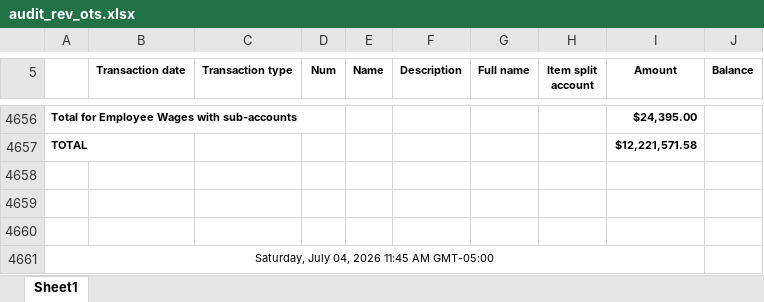
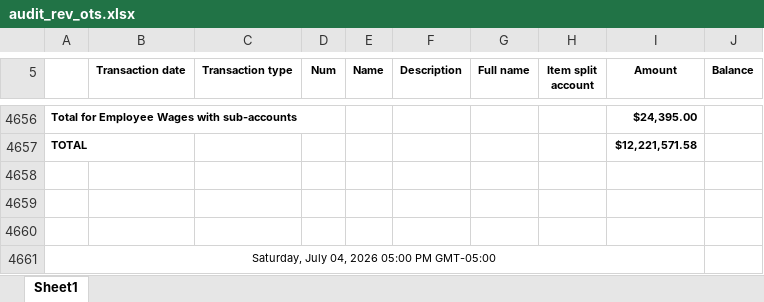
Before and after one commit to Pwilson37OTS/oaktree-invoice-reconciler, an Excel workbook: data/audit_rev_ots.xlsx, sheet Sheet1, drawn as a sheet; only a part is shown, gaps mark what is left out; values as stored, in another font and other column widths than the file's, no borders; the diff names each change by its address in the sheet, - before the commit and + after, or states it on an @@ line.

```diff
--- a/data/audit_rev_ots.xlsx (sheet Sheet1)
+++ b/data/audit_rev_ots.xlsx (sheet Sheet1)
-A4661: Saturday, July 04, 2026 11:45 AM GMT-05:00
+A4661: Saturday, July 04, 2026 05:00 PM GMT-05:00
```
Also changed, not shown: data/billable_charges.xlsx, data/billable_charges_CTS.xlsx.
